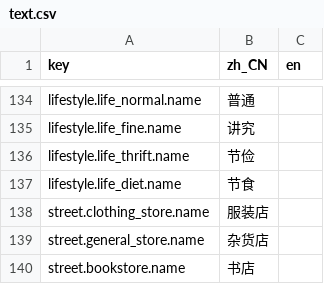
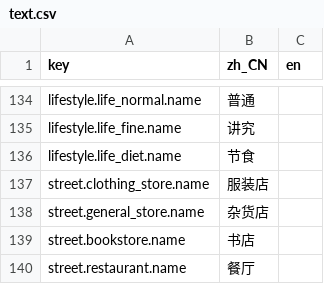
Before and after one commit to rdfzjack/LatinLover, a CSV file: data/locale/text.csv, drawn as a sheet; only a part is shown, gaps mark what is left out; the shorter side is filled out with more unchanged rows; the diff names each change by its address in the sheet, - before the commit and + after, or states it on an @@ line.

```diff
--- a/data/locale/text.csv
+++ b/data/locale/text.csv
-row 136: lifestyle.life_thrift.name | 节俭
```
Also changed, not shown: data/locale/ui.csv, 8 other files.
